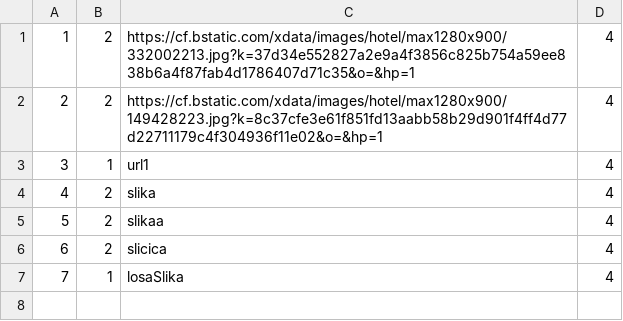
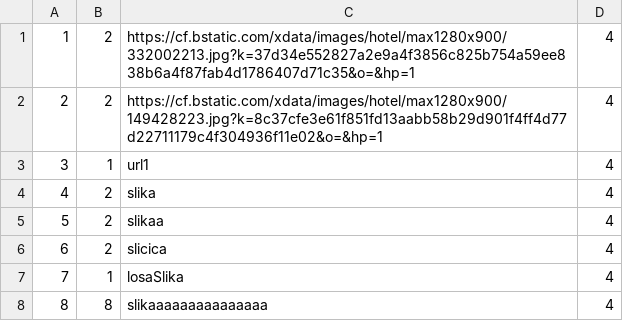
Before and after one commit to BrziGolub/booking, a CSV file: Booking/Booking/Resources/Data/guestsAccommodationImages.csv, drawn as a sheet.

```diff
--- a/Booking/Booking/Resources/Data/guestsAccommodationImages.csv
+++ b/Booking/Booking/Resources/Data/guestsAccommodationImages.csv
@@ -7 +7,2 @@
 7|1|losaSlika|4
+8|8|slikaaaaaaaaaaaaaaa|4
```
Also changed, not shown: Booking/Booking/Resources/Data/notifications.csv, Booking/Booking/Resources/Data/users.csv, 7 other files.
